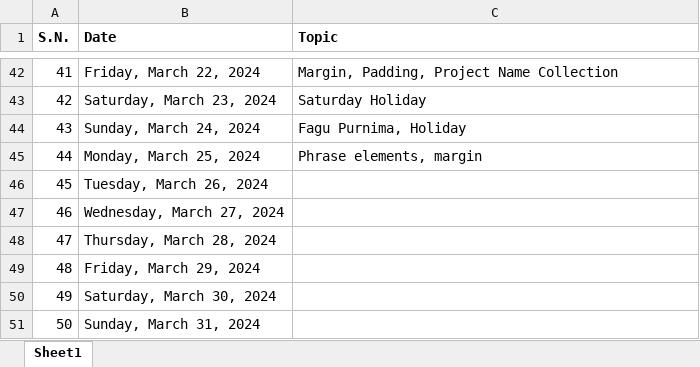
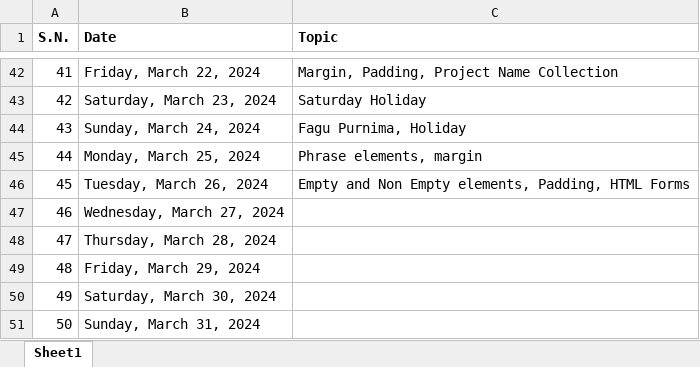
Before and after one commit to mallabiju/wt, an Excel workbook: 2024FEB_B3.xlsx, sheet Sheet1, drawn as a sheet; only a part is shown, gaps mark what is left out; values as stored, in another font and other column widths than the file's, no borders; the diff names each change by its address in the sheet, - before the commit and + after, or states it on an @@ line.

Commit message:
Padding Form and Empty and Non Empty elements

```diff
--- a/2024FEB_B3.xlsx (sheet Sheet1)
+++ b/2024FEB_B3.xlsx (sheet Sheet1)
-C46 (Topic): (empty)
+C46 (Topic): Empty and Non Empty elements, Padding, HTML Forms
```
Also changed, not shown: 4 other files.
